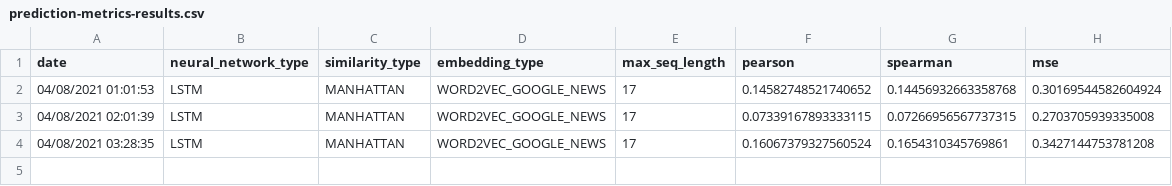
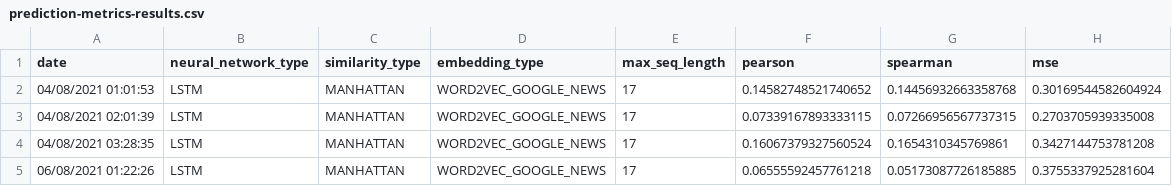
Before and after one commit to HaraHeique/TCC-rede-neural-siamesa, a CSV file: src/results/raw/prediction-metrics-results.csv, drawn as a sheet.

```diff
--- a/src/results/raw/prediction-metrics-results.csv
+++ b/src/results/raw/prediction-metrics-results.csv
@@ -4 +4,2 @@ date,neural_network_type,similarity_type,embedding_type,max_seq_length,pearson,s
 04/08/2021 03:28:35,LSTM,MANHATTAN,WORD2VEC_GOOGLE_NEWS,17,0.16067379327560524,0.1654310345769861,0.3427144753781208
+06/08/2021 01:22:26,LSTM,MANHATTAN,WORD2VEC_GOOGLE_NEWS,17,0.06555592457761218,0.05173087726185885,0.3755337925281604
```
Also changed, not shown: src/results/raw/quantity-sentences-by-works-training.csv, src/results/sw/quantity-sentences-by-works-training.csv, 10 other files.
